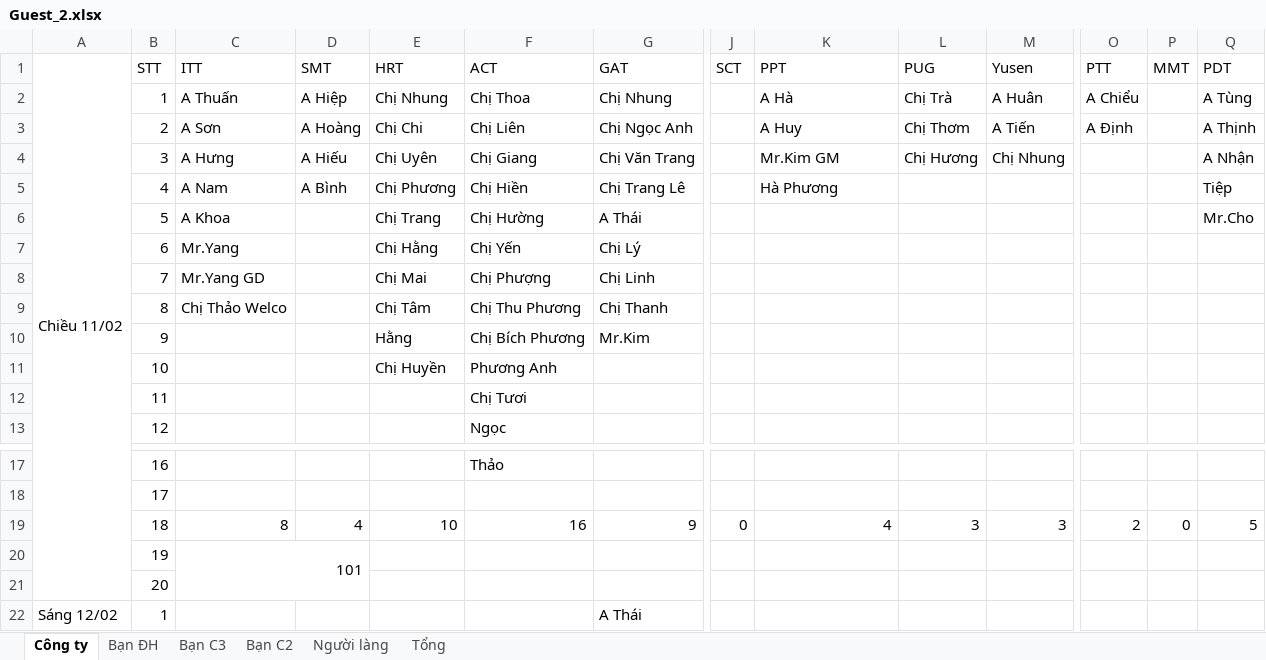
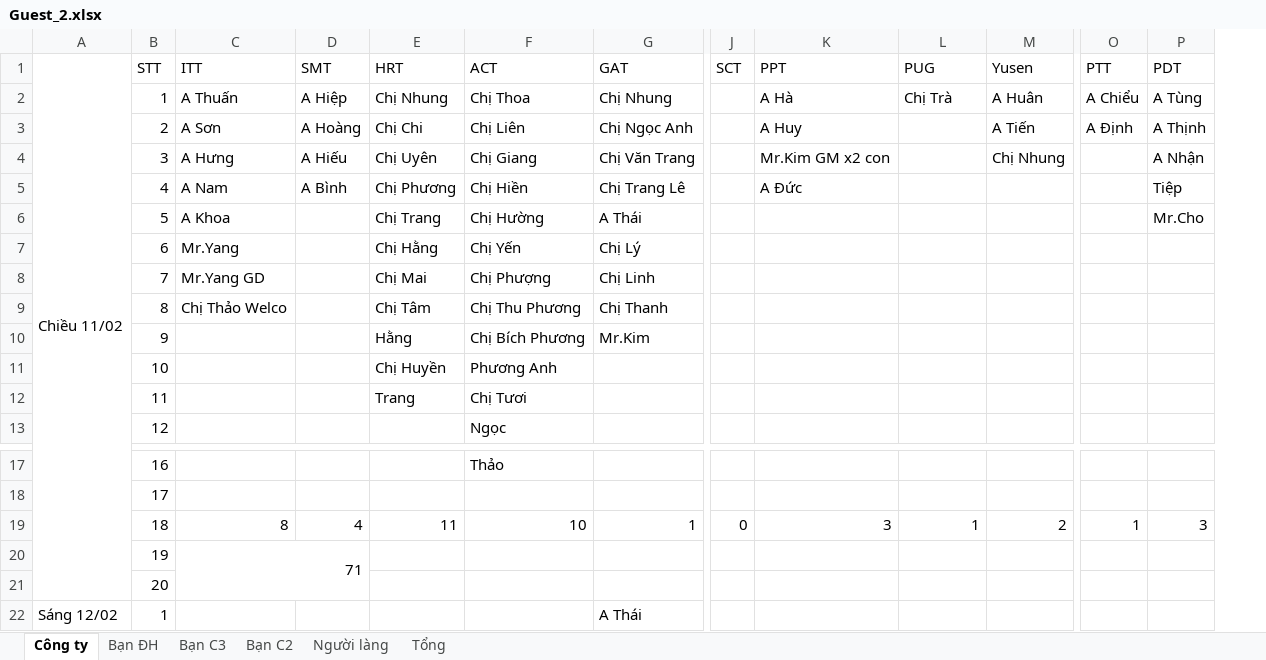
Before and after one commit to thanhphuc2901/laravue, an Excel workbook: app/Guest_2.xlsx, sheet Công ty, drawn as a sheet; only a part is shown, gaps mark what is left out; values as stored, in another font and other column widths than the file's, no cell formats; removed rows and columns are numbered as before the commit, all else as after; rows hold the shown columns only; the diff names each change by its address in the sheet, - before the commit and + after, or states it on an @@ line.

```diff
--- a/app/Guest_2.xlsx (sheet Công ty)
+++ b/app/Guest_2.xlsx (sheet Công ty)
-column P (MMT), empty
-L3 (PUG): Chị Thơm
+L3 (PUG): (empty)
-K4 (PPT): Mr.Kim GM
+K4 (PPT): Mr.Kim GM x2 con
-L4 (PUG): Chị Hương
+L4 (PUG): (empty)
-K5 (PPT): Hà Phương
+K5 (PPT): A Đức
-E12 (HRT): (empty)
+E12 (HRT): Trang
-row 19:  | 18 | 8 | 4 | 10 | 16 | 9 | 0 | 4 | 3 | 3 | 2 | 0 | 5
-row 20:  | 19 | 101
+row 19:  | 18 | 8 | 4 | 11 | 10 | 1 | 0 | 3 | 1 | 2 | 1 | 3
+row 20:  | 19 | 71
```
Also changed, not shown: sheet Bạn ĐH, sheet Tổng, sheet Bạn C2, sheet Người làng, sheet Bạn C3, cell formats.
